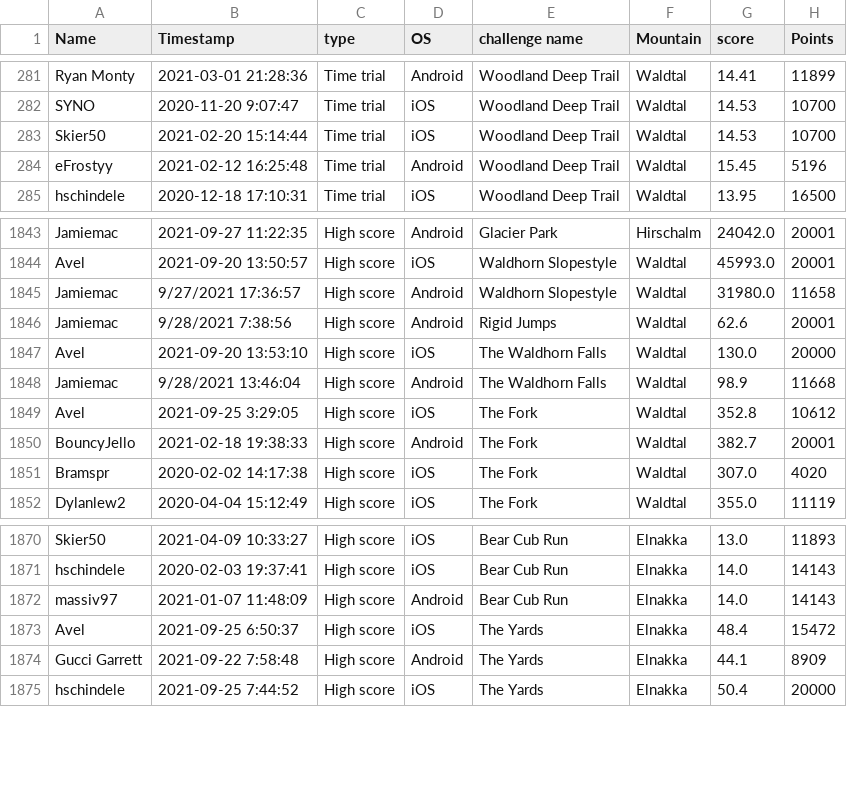
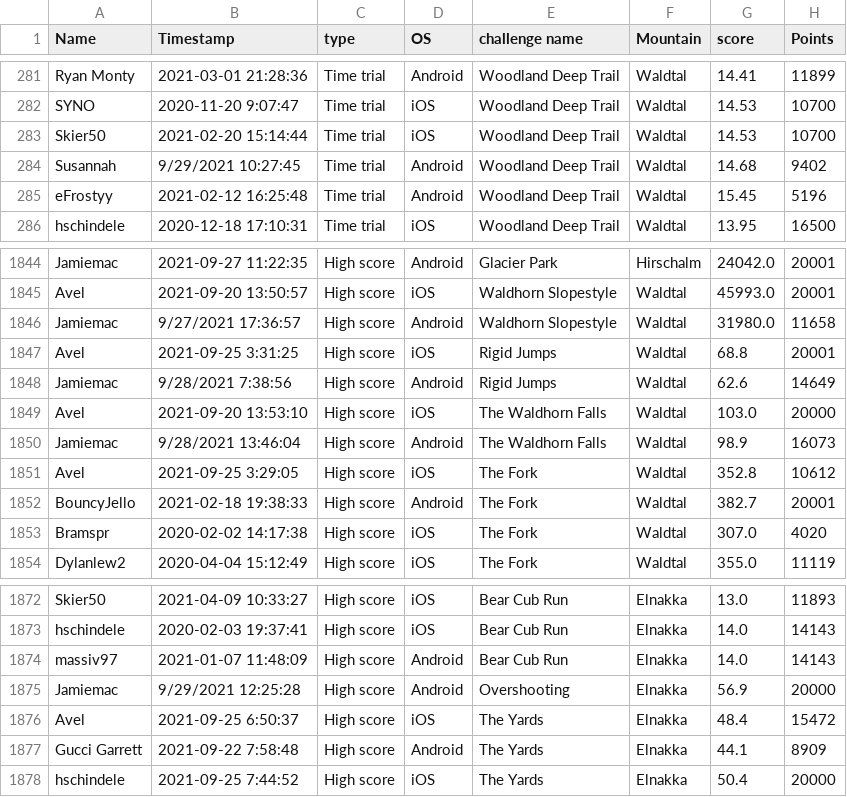
Before and after one commit to hschindele/gmaapp, a CSV file: data/allpbs.csv, drawn as a sheet; only a part is shown, gaps mark what is left out.

```diff
--- a/data/allpbs.csv
+++ b/data/allpbs.csv
@@ -283,2 +283,3 @@ SYNO,2020-11-20 9:07:47,Time trial,iOS,Woodland Deep Trail,Waldtal,14.53,10700
 Skier50,2021-02-20 15:14:44,Time trial,iOS,Woodland Deep Trail,Waldtal,14.53,10700
+Susannah,9/29/2021 10:27:45,Time trial,Android,Woodland Deep Trail,Waldtal,14.68,9402
 eFrostyy,2021-02-12 16:25:48,Time trial,Android,Woodland Deep Trail,Waldtal,15.45,5196
@@ -1845,5 +1846,6 @@ Avel,2021-09-20 13:50:57,High score,iOS,Waldhorn Slopestyle,Waldtal,45993.0,2000
 Jamiemac,9/27/2021 17:36:57,High score,Android,Waldhorn Slopestyle,Waldtal,31980.0,11658
-Jamiemac,9/28/2021 7:38:56,High score,Android,Rigid Jumps,Waldtal,62.6,20001
-Avel,2021-09-20 13:53:10,High score,iOS,The Waldhorn Falls,Waldtal,130.0,20000
-Jamiemac,9/28/2021 13:46:04,High score,Android,The Waldhorn Falls,Waldtal,98.9,11668
+Avel,2021-09-25 3:31:25,High score,iOS,Rigid Jumps,Waldtal,68.8,20001
+Jamiemac,9/28/2021 7:38:56,High score,Android,Rigid Jumps,Waldtal,62.6,14649
+Avel,2021-09-20 13:53:10,High score,iOS,The Waldhorn Falls,Waldtal,103.0,20000
+Jamiemac,9/28/2021 13:46:04,High score,Android,The Waldhorn Falls,Waldtal,98.9,16073
 Avel,2021-09-25 3:29:05,High score,iOS,The Fork,Waldtal,352.8,10612
@@ -1872,2 +1874,3 @@ hschindele,2020-02-03 19:37:41,High score,iOS,Bear Cub Run,Elnakka,14.0,14143
 massiv97,2021-01-07 11:48:09,High score,Android,Bear Cub Run,Elnakka,14.0,14143
+Jamiemac,9/29/2021 12:25:28,High score,Android,Overshooting,Elnakka,56.9,20000
 Avel,2021-09-25 6:50:37,High score,iOS,The Yards,Elnakka,48.4,15472
```
Also changed, not shown: data/allwrs.csv, data/elnakka.csv, 14 other files.
